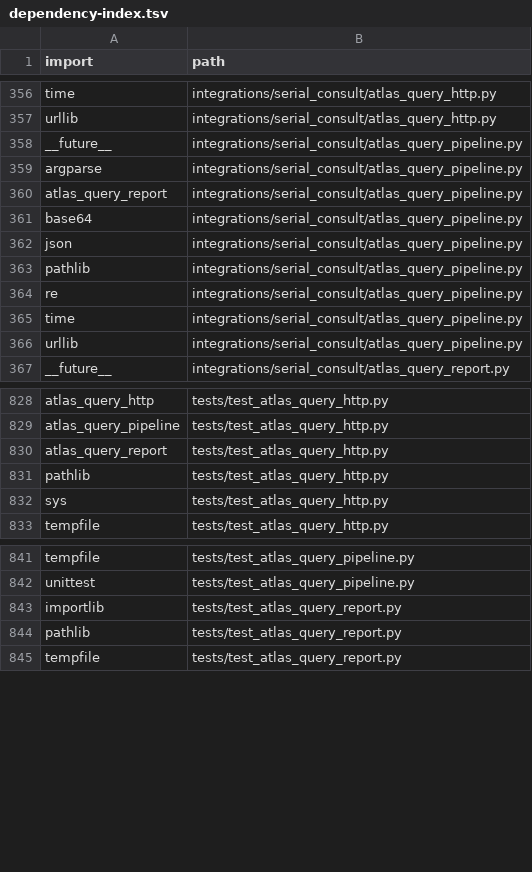
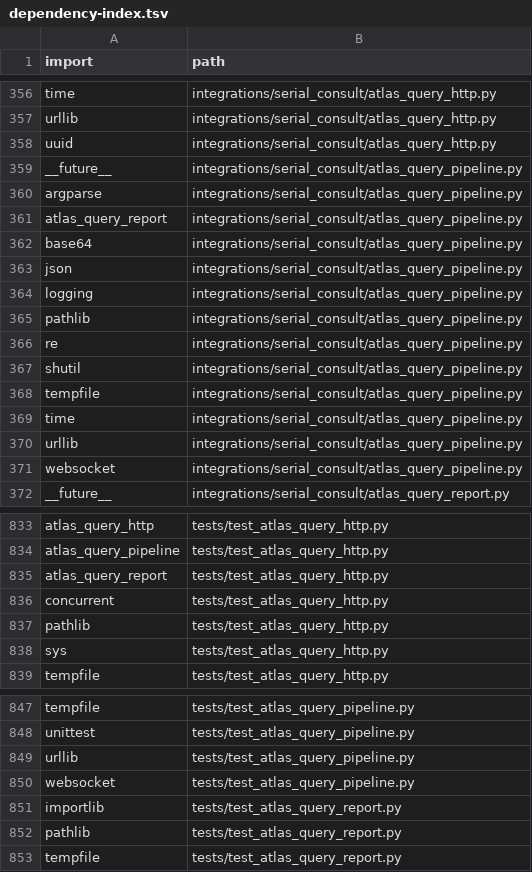
Before and after one commit to clarotechnet/dominium, a TSV file: .dominium/dependency-index.tsv, drawn as a sheet; only a part is shown, gaps mark what is left out.

```diff
--- a/.dominium/dependency-index.tsv
+++ b/.dominium/dependency-index.tsv
@@ -357,2 +357,3 @@ time	integrations/serial_consult/atlas_query_http.py
 urllib	integrations/serial_consult/atlas_query_http.py
+uuid	integrations/serial_consult/atlas_query_http.py
 __future__	integrations/serial_consult/atlas_query_pipeline.py
@@ -362,6 +363,10 @@ base64	integrations/serial_consult/atlas_query_pipeline.py
 json	integrations/serial_consult/atlas_query_pipeline.py
+logging	integrations/serial_consult/atlas_query_pipeline.py
 pathlib	integrations/serial_consult/atlas_query_pipeline.py
 re	integrations/serial_consult/atlas_query_pipeline.py
+shutil	integrations/serial_consult/atlas_query_pipeline.py
+tempfile	integrations/serial_consult/atlas_query_pipeline.py
 time	integrations/serial_consult/atlas_query_pipeline.py
 urllib	integrations/serial_consult/atlas_query_pipeline.py
+websocket	integrations/serial_consult/atlas_query_pipeline.py
 __future__	integrations/serial_consult/atlas_query_report.py
@@ -830,2 +835,3 @@ atlas_query_pipeline	tests/test_atlas_query_http.py
 atlas_query_report	tests/test_atlas_query_http.py
+concurrent	tests/test_atlas_query_http.py
 pathlib	tests/test_atlas_query_http.py
@@ -842,2 +848,4 @@ tempfile	tests/test_atlas_query_pipeline.py
 unittest	tests/test_atlas_query_pipeline.py
+urllib	tests/test_atlas_query_pipeline.py
+websocket	tests/test_atlas_query_pipeline.py
 importlib	tests/test_atlas_query_report.py
```
Also changed, not shown: .dominium/api-index.tsv, .dominium/file-index.tsv, 6 other files.
